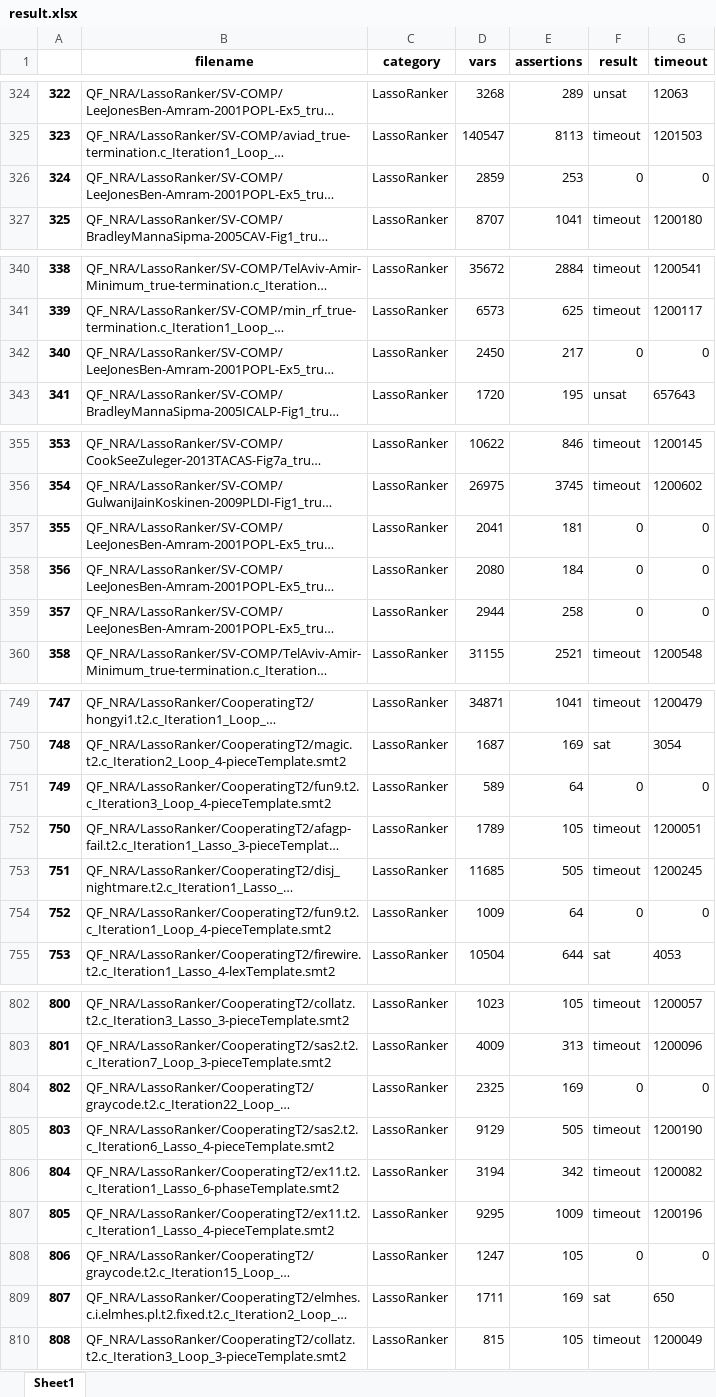
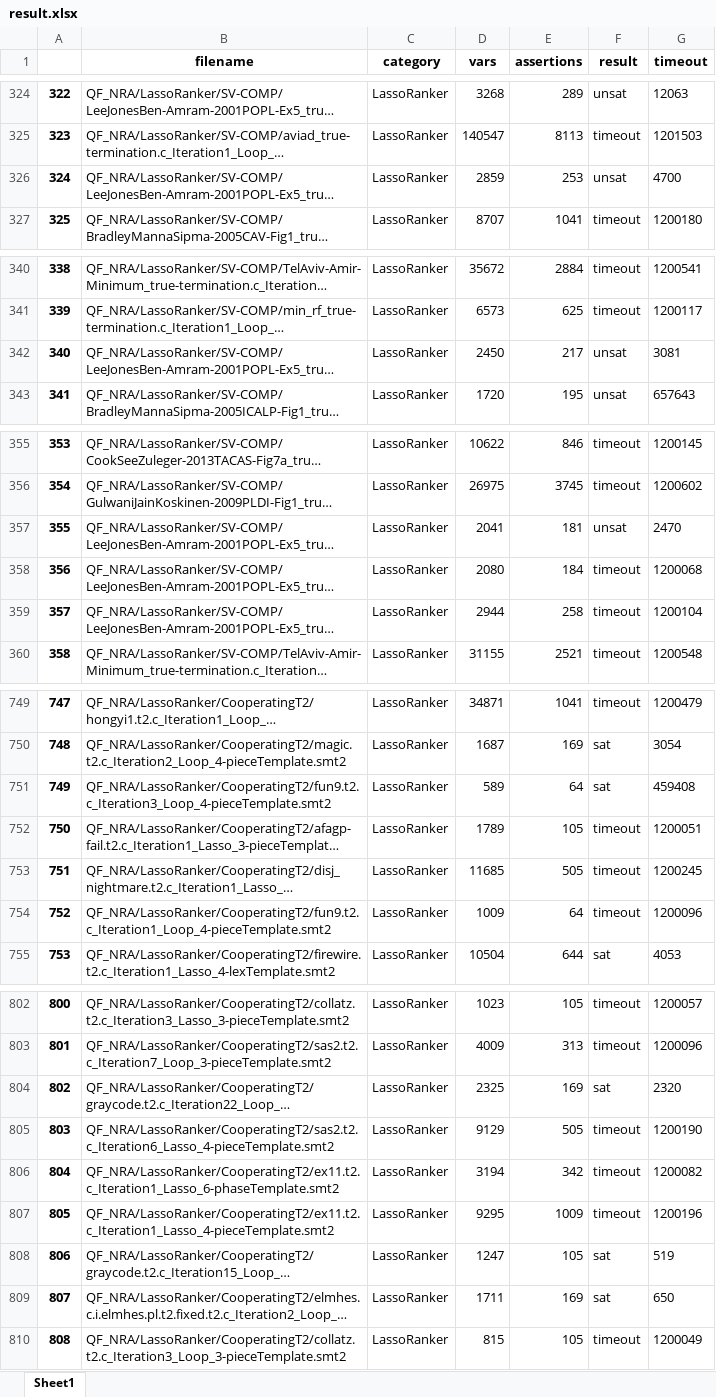
Before and after one commit to Ailuras/SMT-learn, an Excel workbook: QF_NRA_test/result.xlsx, sheet Sheet1, drawn as a sheet; only a part is shown, gaps mark what is left out; long unchanged cells end in …; values as stored, in another font and other column widths than the file's, no borders; the diff covers the shown part only; the diff names each change by its address in the sheet, - before the commit and + after, or states it on an @@ line.

```diff
--- a/QF_NRA_test/result.xlsx (sheet Sheet1)
+++ b/QF_NRA_test/result.xlsx (sheet Sheet1)
-F326 (result): 0
+F326 (result): unsat
-G326 (timeout): 0
+G326 (timeout): 4700
-F342 (result): 0
+F342 (result): unsat
-G342 (timeout): 0
+G342 (timeout): 3081
-F357 (result): 0
+F357 (result): unsat
-G357 (timeout): 0
+G357 (timeout): 2470
-F358:F359 (result): 0
+F358:F359 (result): timeout
-G358 (timeout): 0
+G358 (timeout): 1200068
-G359 (timeout): 0
+G359 (timeout): 1200104
-F751 (result): 0
+F751 (result): sat
-G751 (timeout): 0
+G751 (timeout): 459408
-F754 (result): 0
+F754 (result): timeout
-G754 (timeout): 0
+G754 (timeout): 1200096
-F804 (result): 0
+F804 (result): sat
-G804 (timeout): 0
+G804 (timeout): 2320
-F808 (result): 0
+F808 (result): sat
-G808 (timeout): 0
+G808 (timeout): 519
```
Also changed, not shown: 22 edited cells elsewhere in this sheet, 3 other files.
